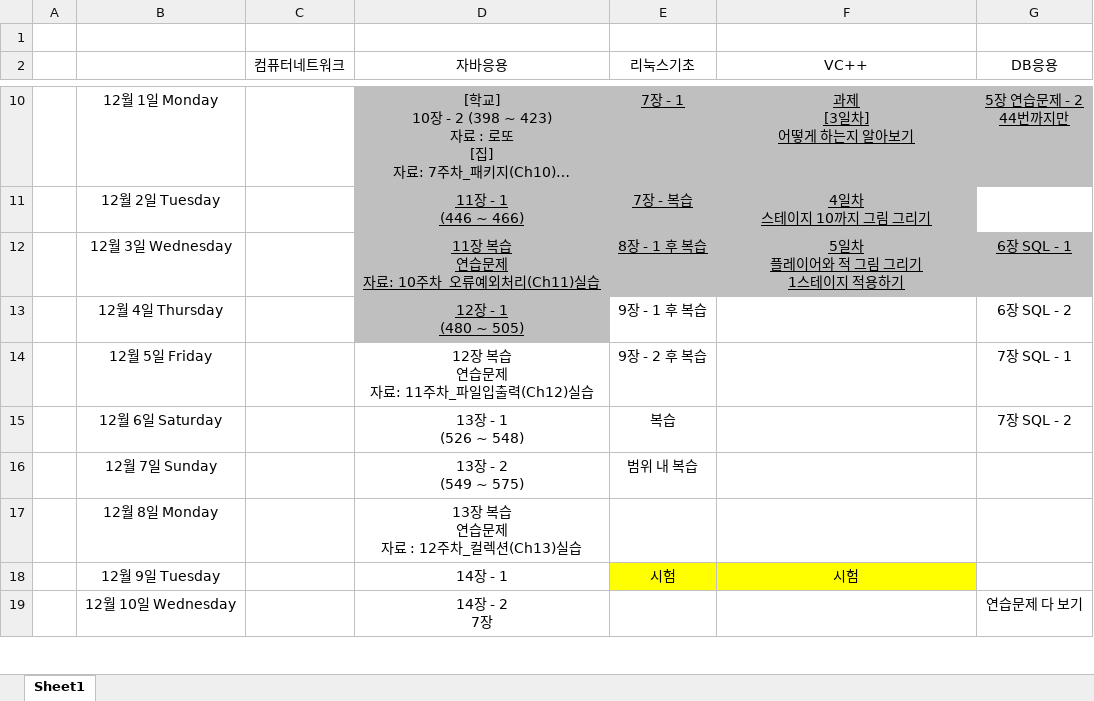
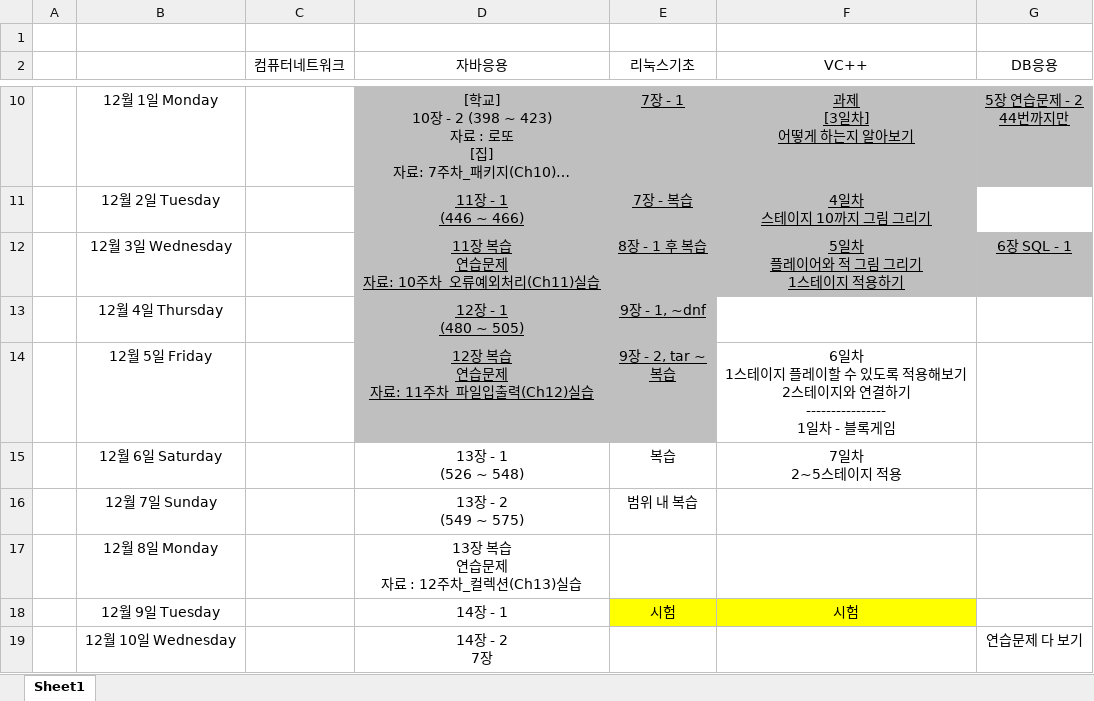
Before and after one commit to CANalSom/caweb, an Excel workbook: 시험공부.xlsx, sheet Sheet1, drawn as a sheet; only a part is shown, gaps mark what is left out; long unchanged cells end in …; values as stored, in another font and other column widths than the file's, no borders; ↵ is a line break in a cell; the diff names each change by its address in the sheet, - before the commit and + after, or states it on an @@ line.

```diff
--- a/시험공부.xlsx (sheet Sheet1)
+++ b/시험공부.xlsx (sheet Sheet1)
-E13 (리눅스기초): 9장 - 1 후 복습
+E13 (리눅스기초): 9장 - 1, ~dnf
@@ E13 fill: none → #BFBFBF, underline: off → on @@
-G13 (DB응용): 6장 SQL - 2
+G13 (DB응용): (empty)
@@ D14:E14 fill: none → #BFBFBF, underline: off → on @@
-E14 (리눅스기초): 9장 - 2 후 복습
+E14 (리눅스기초): 9장 - 2, tar ~ ↵ 복습
-F14 (VC++): (empty)
+F14 (VC++): 6일차 ↵ 1스테이지 플레이할 수 있도록 적용해보기 ↵ 2스테이지와 연결하기 ↵ ---------------- ↵ 1일차 - 블록게임
-G14 (DB응용): 7장 SQL - 1
+G14 (DB응용): (empty)
-F15 (VC++): (empty)
+F15 (VC++): 7일차 ↵ 2~5스테이지 적용
-G15 (DB응용): 7장 SQL - 2
+G15 (DB응용): (empty)
```
Also changed, not shown: 1 other file.
